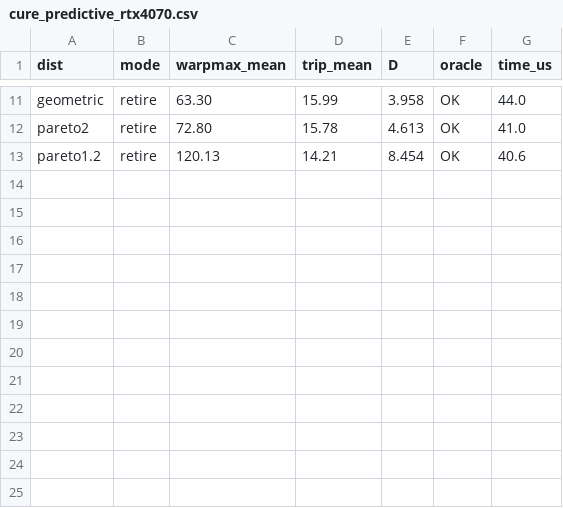
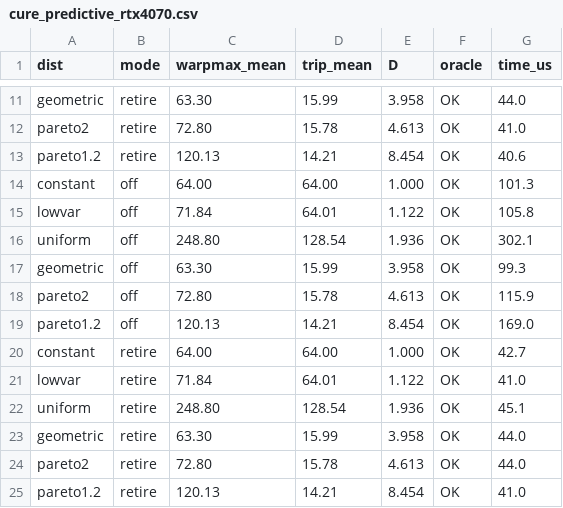
Before and after one commit to alepot55/gpufsm, a CSV file: paper2/data/landmark/cure_predictive_rtx4070.csv, drawn as a sheet; only a part is shown, gaps mark what is left out; the diff names each change by its address in the sheet, - before the commit and + after, or states it on an @@ line.

```diff
--- a/paper2/data/landmark/cure_predictive_rtx4070.csv
+++ b/paper2/data/landmark/cure_predictive_rtx4070.csv
+row 14: constant | off | 64.00 | 64.00 | 1.000 | OK | 101.3
+row 15: lowvar | off | 71.84 | 64.01 | 1.122 | OK | 105.8
+row 16: uniform | off | 248.80 | 128.54 | 1.936 | OK | 302.1
+row 17: geometric | off | 63.30 | 15.99 | 3.958 | OK | 99.3
+row 18: pareto2 | off | 72.80 | 15.78 | 4.613 | OK | 115.9
+row 19: pareto1.2 | off | 120.13 | 14.21 | 8.454 | OK | 169.0
+row 20: constant | retire | 64.00 | 64.00 | 1.000 | OK | 42.7
+row 21: lowvar | retire | 71.84 | 64.01 | 1.122 | OK | 41.0
+row 22: uniform | retire | 248.80 | 128.54 | 1.936 | OK | 45.1
+row 23: geometric | retire | 63.30 | 15.99 | 3.958 | OK | 44.0
+row 24: pareto2 | retire | 72.80 | 15.78 | 4.613 | OK | 44.0
+row 25: pareto1.2 | retire | 120.13 | 14.21 | 8.454 | OK | 41.0
```
Also changed, not shown: paper2/data/landmark/cure_heldout_rtx4070.csv, 1 other file.
